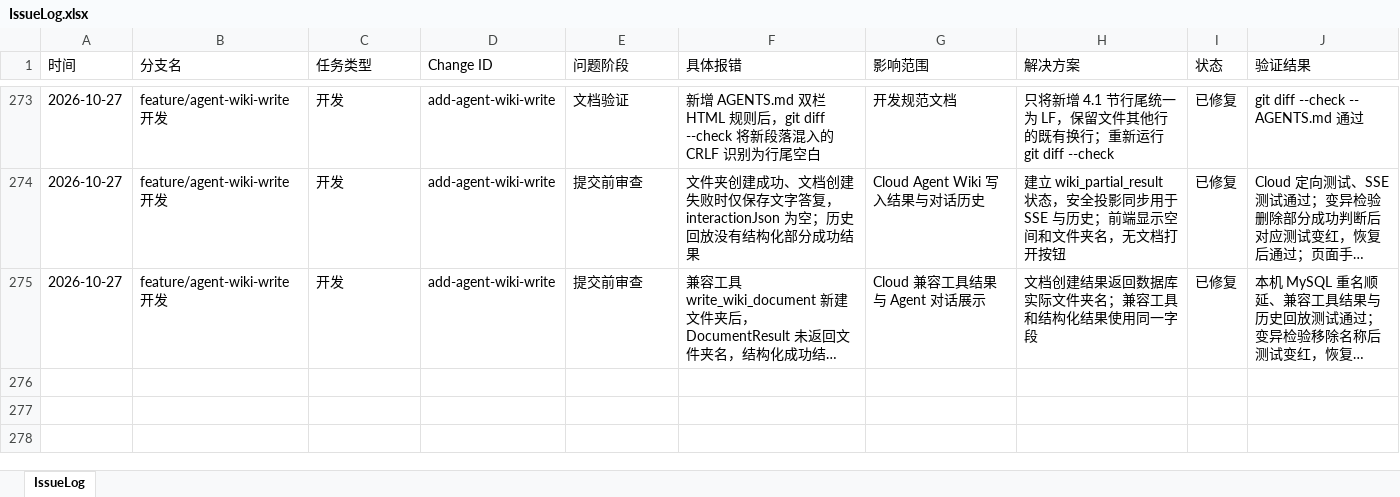
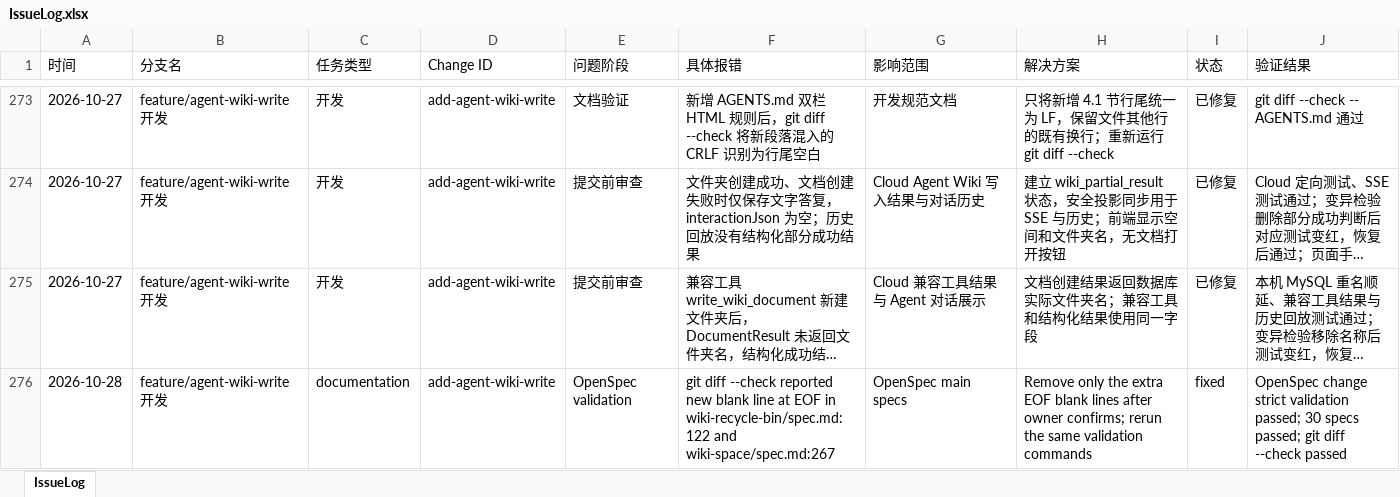
Before and after one commit to mtdown/Agent, an Excel workbook: IssueLog.xlsx, sheet IssueLog, drawn as a sheet; only a part is shown, gaps mark what is left out; long unchanged cells end in …; values as stored, in another font and other column widths than the file's, no borders; the diff names each change by its address in the sheet, - before the commit and + after, or states it on an @@ line.

Commit message:
docs: archive agent wiki write change

```diff
--- a/IssueLog.xlsx (sheet IssueLog)
+++ b/IssueLog.xlsx (sheet IssueLog)
+row 276: 2026-10-28 | feature/agent-wiki-write开发 | documentation | add-agent-wiki-write | OpenSpec validation | git diff --check reported new blank line at EOF in wiki-recycle-bin/spec.md:122 and wiki-space/spec.md:267 | OpenSpec main specs | Remove only the extra EOF blank lines after owner confirms; rerun the same validation commands | fixed | OpenSpec change strict validation passed; 30 specs passed; git diff --check passed
```
Also changed, not shown: 14 other files.
